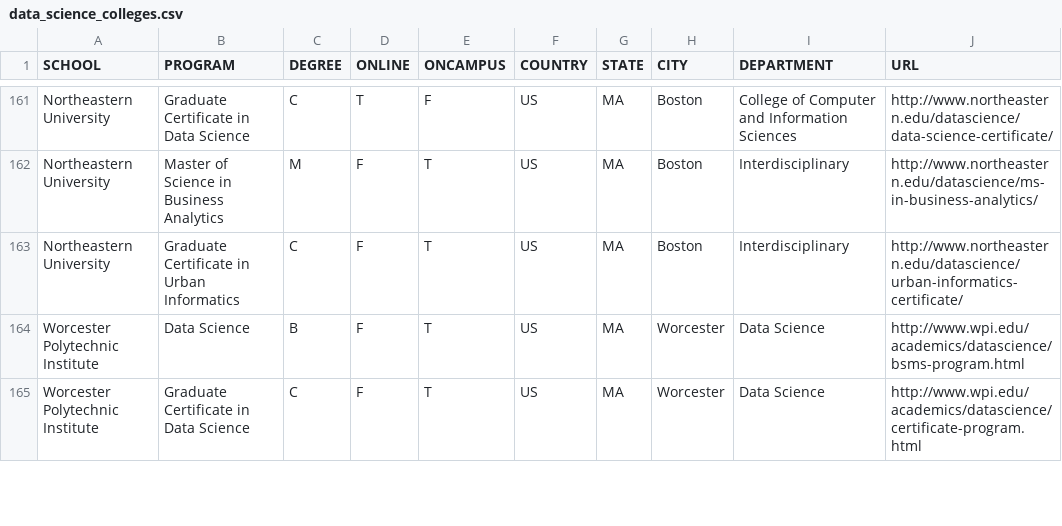
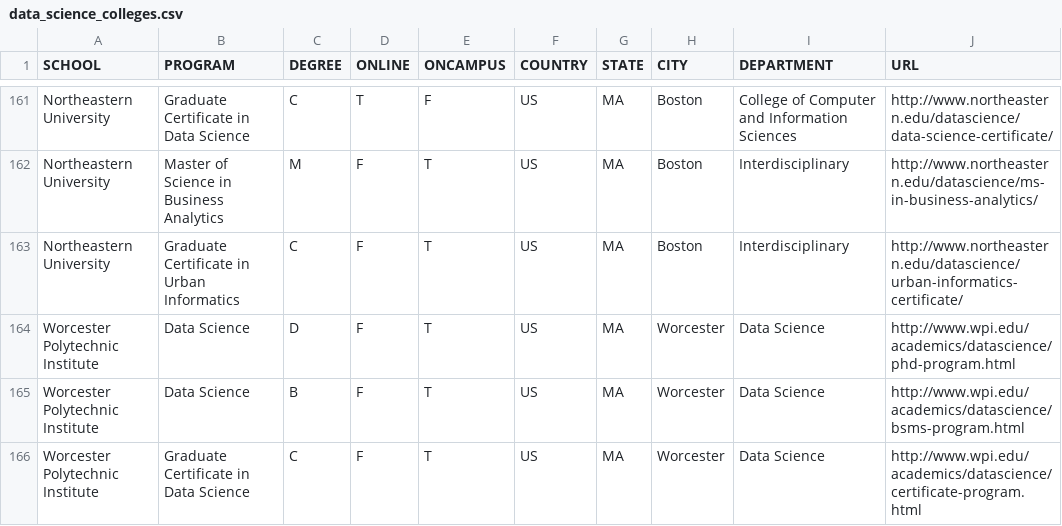
Before and after one commit to ryanswanstrom/awesome-datascience-colleges, a CSV file: data_science_colleges.csv, drawn as a sheet; only a part is shown, gaps mark what is left out.

Commit message:
WPI PhD

```diff
--- a/data_science_colleges.csv
+++ b/data_science_colleges.csv
@@ -163,2 +163,3 @@ Northeastern University,Master of Science in Business Analytics,M,F,T,US,MA,Bost
 Northeastern University,Graduate Certificate in Urban Informatics,C,F,T,US,MA,Boston,Interdisciplinary,http://www.northeastern.edu/datascience/urban-informatics-certificate/
+Worcester Polytechnic Institute,Data Science,D,F,T,US,MA,Worcester,Data Science,http://www.wpi.edu/academics/datascience/phd-program.html
 Worcester Polytechnic Institute,Data Science,B,F,T,US,MA,Worcester,Data Science,http://www.wpi.edu/academics/datascience/bsms-program.html
```
